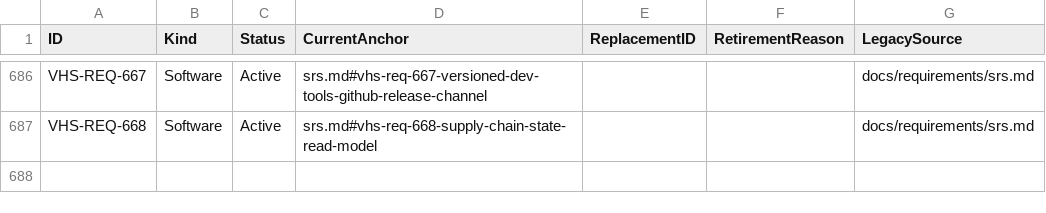
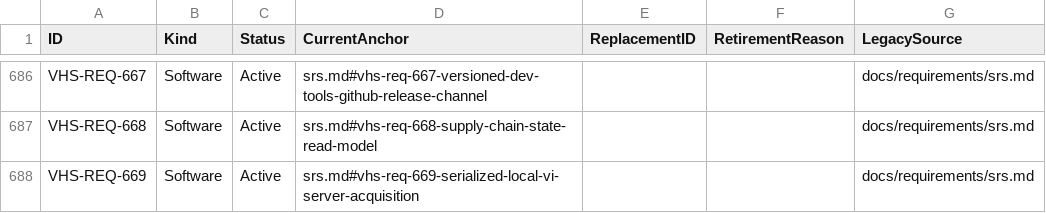
Before and after one commit to LabVIEW-Community-CI-CD/vi-history-suite, a CSV file: docs/requirements/id-index.csv, drawn as a sheet; only a part is shown, gaps mark what is left out; the diff names each change by its address in the sheet, - before the commit and + after, or states it on an @@ line.

Commit message:
feat(runtime): serialize local VI Server acquisition (VHS-REQ-669)
Add a small in-process serialization primitive
(src/reporting/runtime/localViServerAcquisitionLock.ts) that grants a per-key
FIFO single-flight slot keyed by the local VI Server endpoint (provider +
derived server.tcp.port). Concurrent host-native LabVIEWCLI launches against the
same endpoint now take turns instead of racing the one VI Server; distinct
endpoints never block each other and container/docker runs never acquire a slot.

Wire the lock into the host-native branch of executeViPreview: acquire the slot
for the derived endpoint before launching LabVIEWCLI, hold it across the
cold-launch retry loop, and release it in a finally for every outcome. The
release is idempotent.

Author VHS-REQ-669 (SRS/RTM/id-index/traceability-inventory) with unit tests
citing the requirement and each criterion, plus a CHANGELOG entry. The
host-native comparison path is documented as the next adopter of the same lock.

Closes #1972

```diff
--- a/docs/requirements/id-index.csv
+++ b/docs/requirements/id-index.csv
+row 688: VHS-REQ-669 | Software | Active | srs.md#vhs-req-669-serialized-local-vi-server-acquisition |  |  | docs/requirements/srs.md
```
Also changed, not shown: docs/requirements/rtm.csv, docs/requirements/traceability-inventory.csv, 6 other files.
